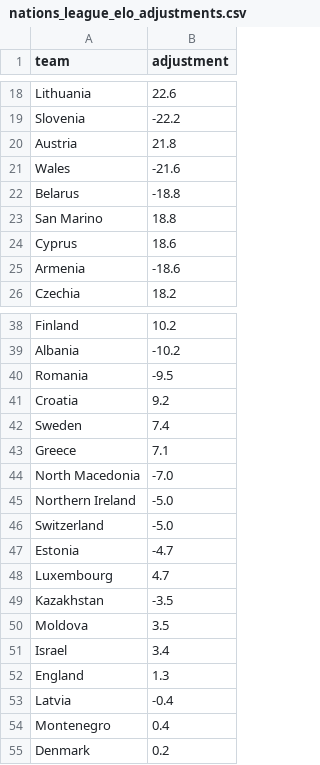
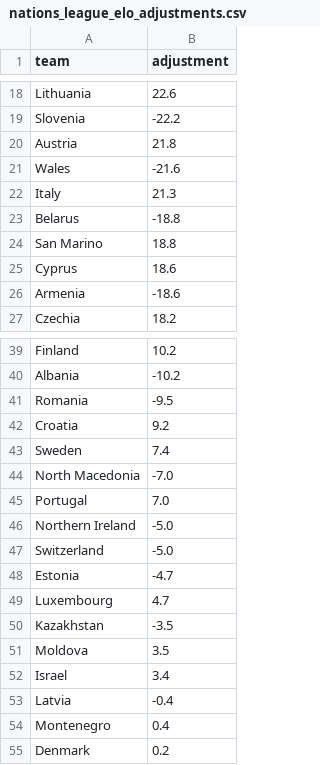
Before and after one commit to SmudgeYorkshire/footrankings, a CSV file: ratings/nations_league_elo_adjustments.csv, drawn as a sheet; only a part is shown, gaps mark what is left out; removed rows and columns are numbered as before the commit, all else as after; the diff covers the shown part only; the diff names each change by its address in the sheet, - before the commit and + after, or states it on an @@ line.

```diff
--- a/ratings/nations_league_elo_adjustments.csv
+++ b/ratings/nations_league_elo_adjustments.csv
+row 22: Italy | 21.3
-row 43: Greece | 7.1
+row 45: Portugal | 7.0
-row 52: England | 1.3
```
Also changed, not shown: 6 added rows, 6 removed rows and 1 edited cell elsewhere in this file, 1 other file.
